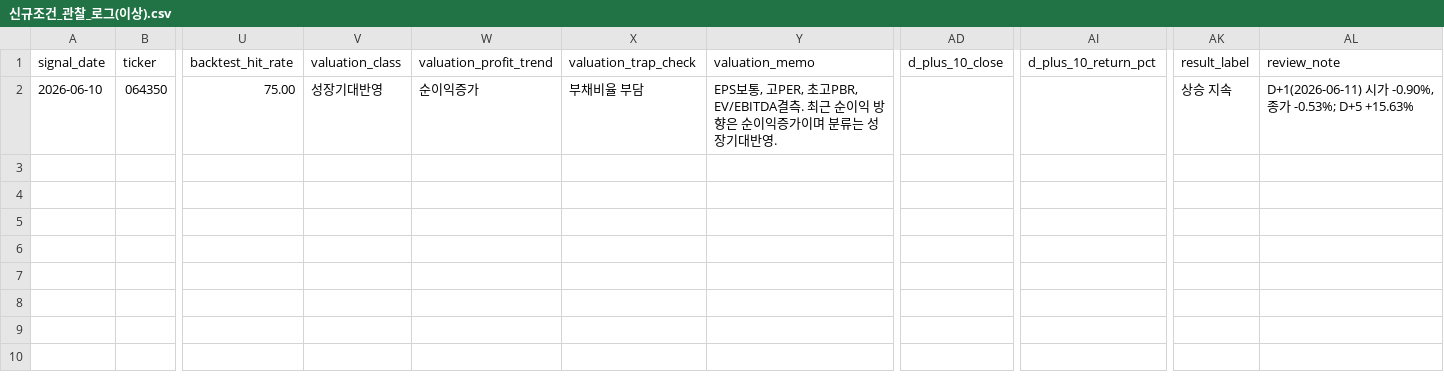
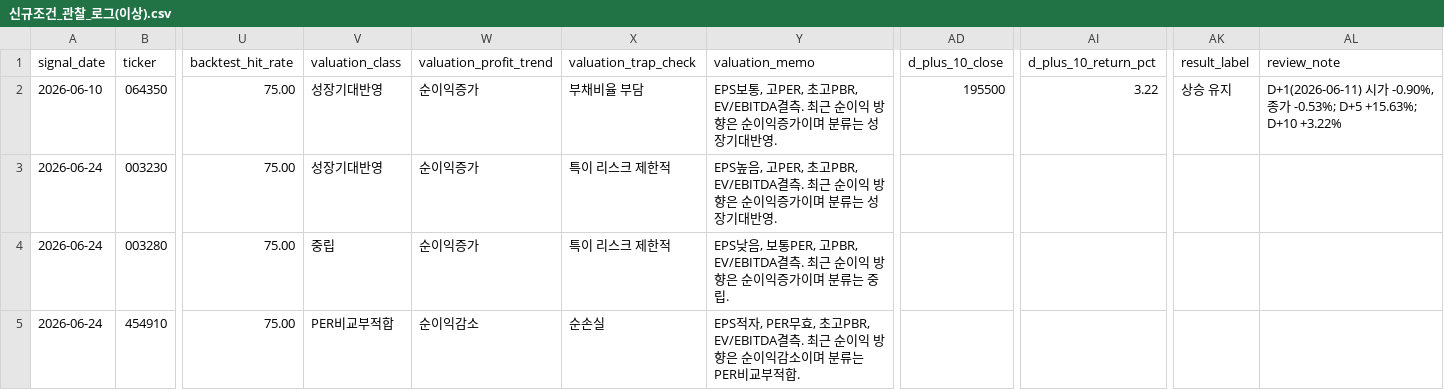
Before and after one commit to Lee-D-S/stock-signal-lab, a CSV file: ai 주가 변동 원인 분석/08_관찰기록/05_신규조건/신규조건_관찰_로그(이상).csv, drawn as a sheet; only a part is shown, gaps mark what is left out; rows hold the shown columns only; the diff names each change by its address in the sheet, - before the commit and + after, or states it on an @@ line.

```diff
--- a/ai 주가 변동 원인 분석/08_관찰기록/05_신규조건/신규조건_관찰_로그(이상).csv
+++ b/ai 주가 변동 원인 분석/08_관찰기록/05_신규조건/신규조건_관찰_로그(이상).csv
-AD2 (d_plus_10_close): (empty)
+AD2 (d_plus_10_close): 195500
-AI2 (d_plus_10_return_pct): (empty)
+AI2 (d_plus_10_return_pct): 3.22
-AK2 (result_label): 상승 지속
+AK2 (result_label): 상승 유지
-AL2 (review_note): …-0.53%; D+5 +15.63%
+AL2 (review_note): …-0.53%; D+5 +15.63%; D+10 +3.22%
+row 3: 2026-06-24 | 003230 | 75.00 | 성장기대반영 | 순이익증가 | 특이 리스크 제한적 | EPS높음, 고PER, 초고PBR, EV/EBITDA결측. 최근 순이익 방향은 순이익증가이며 분류는 성장기대반영.
+row 4: 2026-06-24 | 003280 | 75.00 | 중립 | 순이익증가 | 특이 리스크 제한적 | EPS낮음, 보통PER, 고PBR, EV/EBITDA결측. 최근 순이익 방향은 순이익증가이며 분류는 중립.
+row 5: 2026-06-24 | 454910 | 75.00 | PER비교부적합 | 순이익감소 | 순손실 | EPS적자, PER무효, 초고PBR, EV/EBITDA결측. 최근 순이익 방향은 순이익감소이며 분류는 PER비교부적합.
```
Also changed, not shown: ai 주가 변동 원인 분석/07_전략신호/02_신규조건/신규조건_관심종목_시그널_스캔.csv, ai 주가 변동 원인 분석/08_관찰기록/00_공통/관찰_로그.csv, 28 other files.
